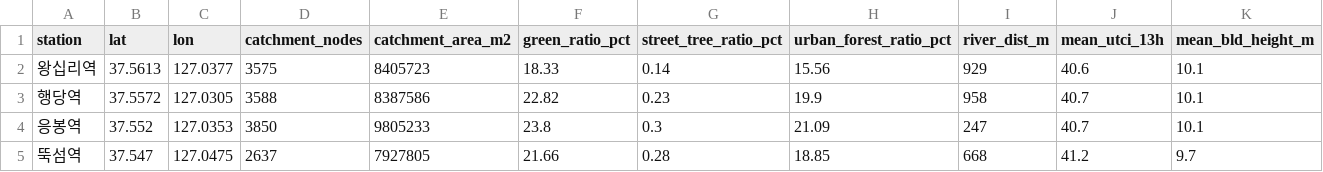
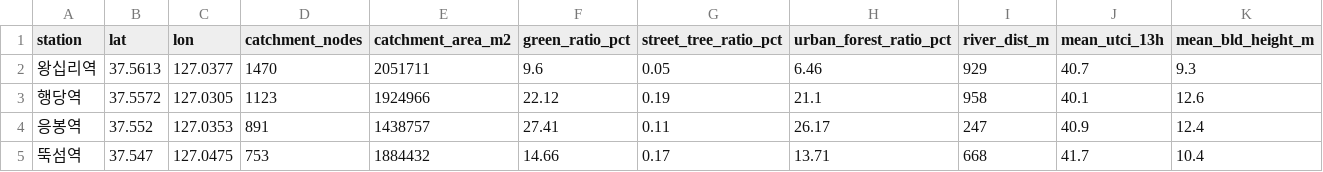
Before and after one commit to jinshingeo/TAVI, a CSV file: 04_분석결과/spatial_env_variables.csv, drawn as a sheet; only a part is shown; the diff covers the shown part only; the diff names each change by its address in the sheet, - before the commit and + after, or states it on an @@ line.

```diff
--- a/04_분석결과/spatial_env_variables.csv
+++ b/04_분석결과/spatial_env_variables.csv
-D2 (catchment_nodes): 3575
+D2 (catchment_nodes): 1470
-E2 (catchment_area_m2): 8405723
+E2 (catchment_area_m2): 2051711
-F2 (green_ratio_pct): 18.33
+F2 (green_ratio_pct): 9.6
-G2 (street_tree_ratio_pct): 0.14
+G2 (street_tree_ratio_pct): 0.05
-H2 (urban_forest_ratio_pct): 15.56
+H2 (urban_forest_ratio_pct): 6.46
-J2 (mean_utci_13h): 40.6
+J2 (mean_utci_13h): 40.7
-K2 (mean_bld_height_m): 10.1
+K2 (mean_bld_height_m): 9.3
-D3 (catchment_nodes): 3588
+D3 (catchment_nodes): 1123
-E3 (catchment_area_m2): 8387586
+E3 (catchment_area_m2): 1924966
-F3 (green_ratio_pct): 22.82
+F3 (green_ratio_pct): 22.12
-G3 (street_tree_ratio_pct): 0.23
+G3 (street_tree_ratio_pct): 0.19
-H3 (urban_forest_ratio_pct): 19.9
+H3 (urban_forest_ratio_pct): 21.1
-J3 (mean_utci_13h): 40.7
+J3 (mean_utci_13h): 40.1
-K3 (mean_bld_height_m): 10.1
+K3 (mean_bld_height_m): 12.6
-D4 (catchment_nodes): 3850
+D4 (catchment_nodes): 891
-E4 (catchment_area_m2): 9805233
+E4 (catchment_area_m2): 1438757
-F4 (green_ratio_pct): 23.8
+F4 (green_ratio_pct): 27.41
-G4 (street_tree_ratio_pct): 0.3
+G4 (street_tree_ratio_pct): 0.11
-H4 (urban_forest_ratio_pct): 21.09
+H4 (urban_forest_ratio_pct): 26.17
-J4 (mean_utci_13h): 40.7
+J4 (mean_utci_13h): 40.9
-K4 (mean_bld_height_m): 10.1
+K4 (mean_bld_height_m): 12.4
-D5 (catchment_nodes): 2637
+D5 (catchment_nodes): 753
-E5 (catchment_area_m2): 7927805
+E5 (catchment_area_m2): 1884432
-F5 (green_ratio_pct): 21.66
+F5 (green_ratio_pct): 14.66
-G5 (street_tree_ratio_pct): 0.28
+G5 (street_tree_ratio_pct): 0.17
-H5 (urban_forest_ratio_pct): 18.85
+H5 (urban_forest_ratio_pct): 13.71
-J5 (mean_utci_13h): 41.2
+J5 (mean_utci_13h): 41.7
-K5 (mean_bld_height_m): 9.7
+K5 (mean_bld_height_m): 10.4
```
Also changed, not shown: 21 edited cells elsewhere in this file, 12 other files.
